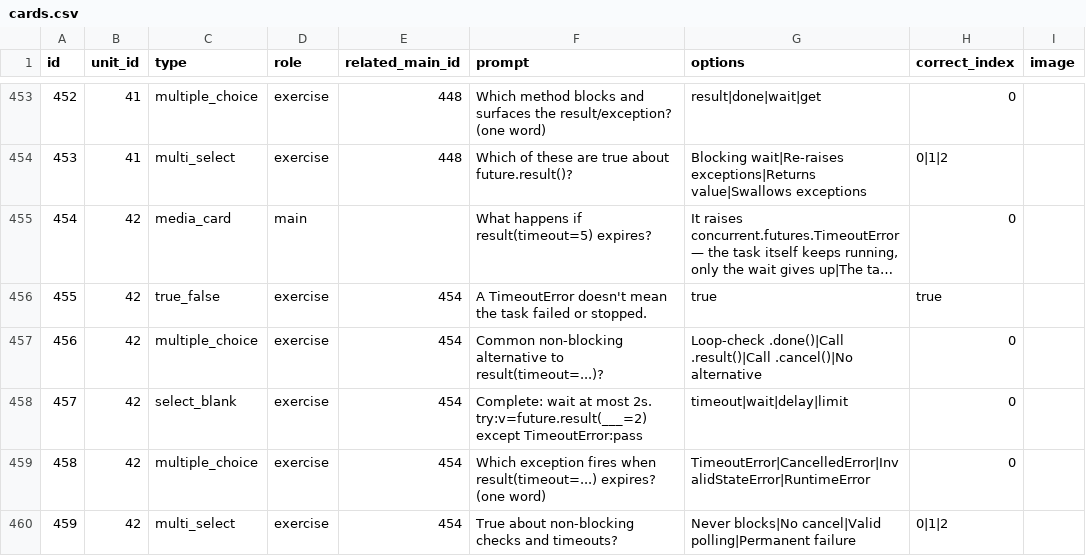
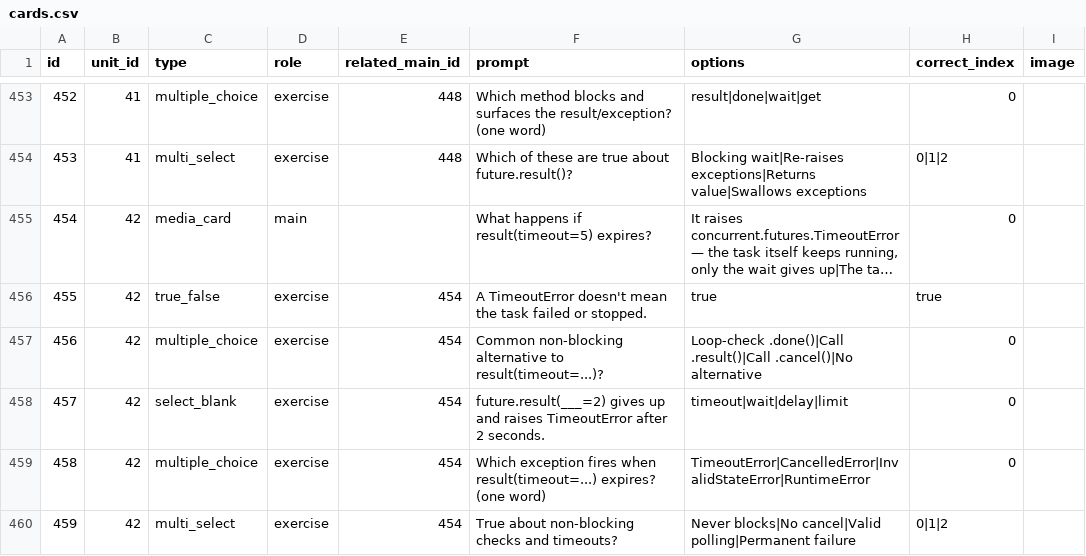
Before and after one commit to yaaddi-courses/concurrency-in-python, a CSV file: source/cards.csv, drawn as a sheet; only a part is shown, gaps mark what is left out; long unchanged cells end in …; ↵ is a line break in a cell; the diff covers the shown part only; the diff names each change by its address in the sheet, - before the commit and + after, or states it on an @@ line.

Commit message:
Fix select_blank cards with embedded newlines that broke course install
14 select_blank prompts used a multi-line "Complete: ...\ncode___here"
format that the app's importer rejects (select_blank renders as one
inline flow, before-text/blank/after-text). Rewrote each as a single
inline line. Also hardens validate_course.py to catch this as a hard
error for select_blank specifically, instead of silently passing it
through the generic multi-line-snippet exemption meant for other card
types.

```diff
--- a/source/cards.csv
+++ b/source/cards.csv
-F458 (prompt): Complete: wait at most 2s. ↵ try:v=future.result(___=2) ↵ except TimeoutError:pass
+F458 (prompt): future.result(___=2) gives up and raises TimeoutError after 2 seconds.
```
Also changed, not shown: 14 edited cells elsewhere in this file, 2 other files.
